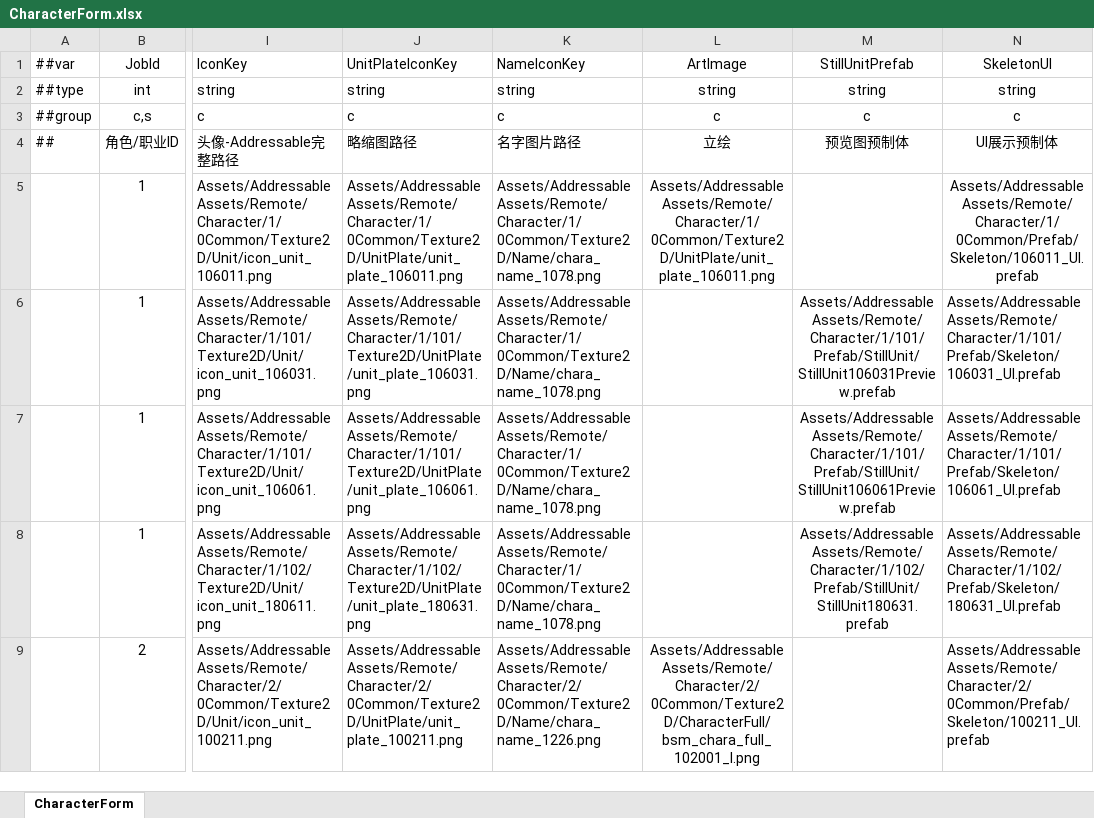
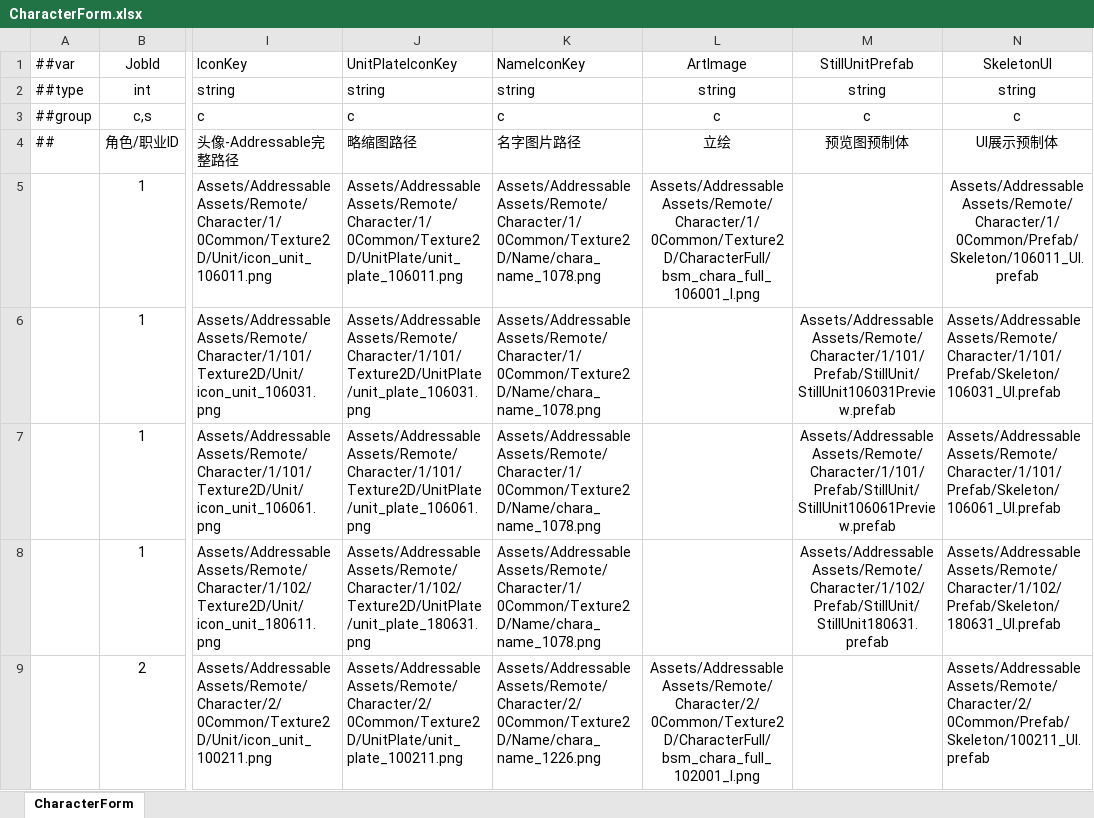
Before and after one commit to XiaoYuName/ReOnline, an Excel workbook: ReDiv_Online/ExcelTool/LubanTools/DataTables/Datas/CharacterForm.xlsx, sheet CharacterForm, drawn as a sheet; only a part is shown, gaps mark what is left out; values as stored, in another font and other column widths than the file's, no borders; the diff names each change by its address in the sheet, - before the commit and + after, or states it on an @@ line.

```diff
--- a/ReDiv_Online/ExcelTool/LubanTools/DataTables/Datas/CharacterForm.xlsx (sheet CharacterForm)
+++ b/ReDiv_Online/ExcelTool/LubanTools/DataTables/Datas/CharacterForm.xlsx (sheet CharacterForm)
-L5: Assets/AddressableAssets/Remote/Character/1/0Common/Texture2D/UnitPlate/unit_plate_106011.png
+L5: Assets/AddressableAssets/Remote/Character/1/0Common/Texture2D/CharacterFull/bsm_chara_full_106001_l.png
```
Also changed, not shown: 7 other files.
